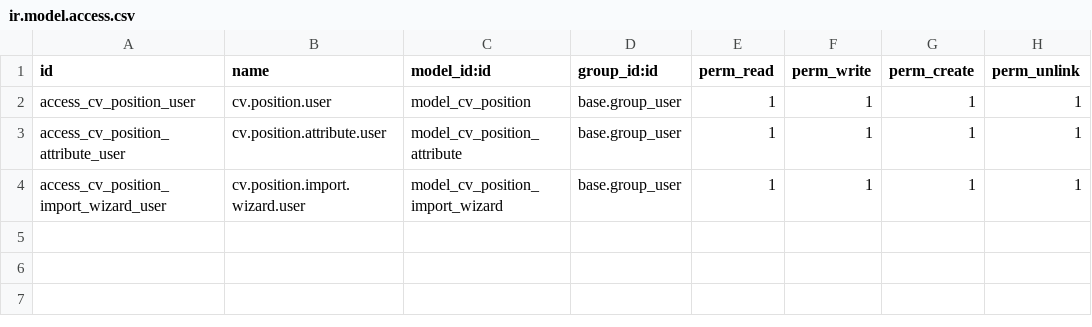
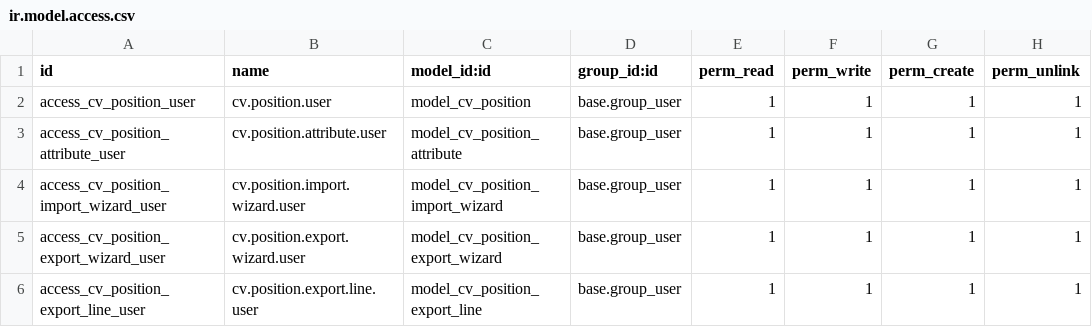
Before and after one commit to balumaqsud/cp, a CSV file: odoo/cv_import/security/ir.model.access.csv, drawn as a sheet.

Commit message:
feat: export logic implemented

```diff
--- a/odoo/cv_import/security/ir.model.access.csv
+++ b/odoo/cv_import/security/ir.model.access.csv
@@ -4 +4,3 @@ access_cv_position_attribute_user,cv.position.attribute.user,model_cv_position_a
 access_cv_position_import_wizard_user,cv.position.import.wizard.user,model_cv_position_import_wizard,base.group_user,1,1,1,1
+access_cv_position_export_wizard_user,cv.position.export.wizard.user,model_cv_position_export_wizard,base.group_user,1,1,1,1
+access_cv_position_export_line_user,cv.position.export.line.user,model_cv_position_export_line,base.group_user,1,1,1,1
```
Also changed, not shown: 8 other files.
